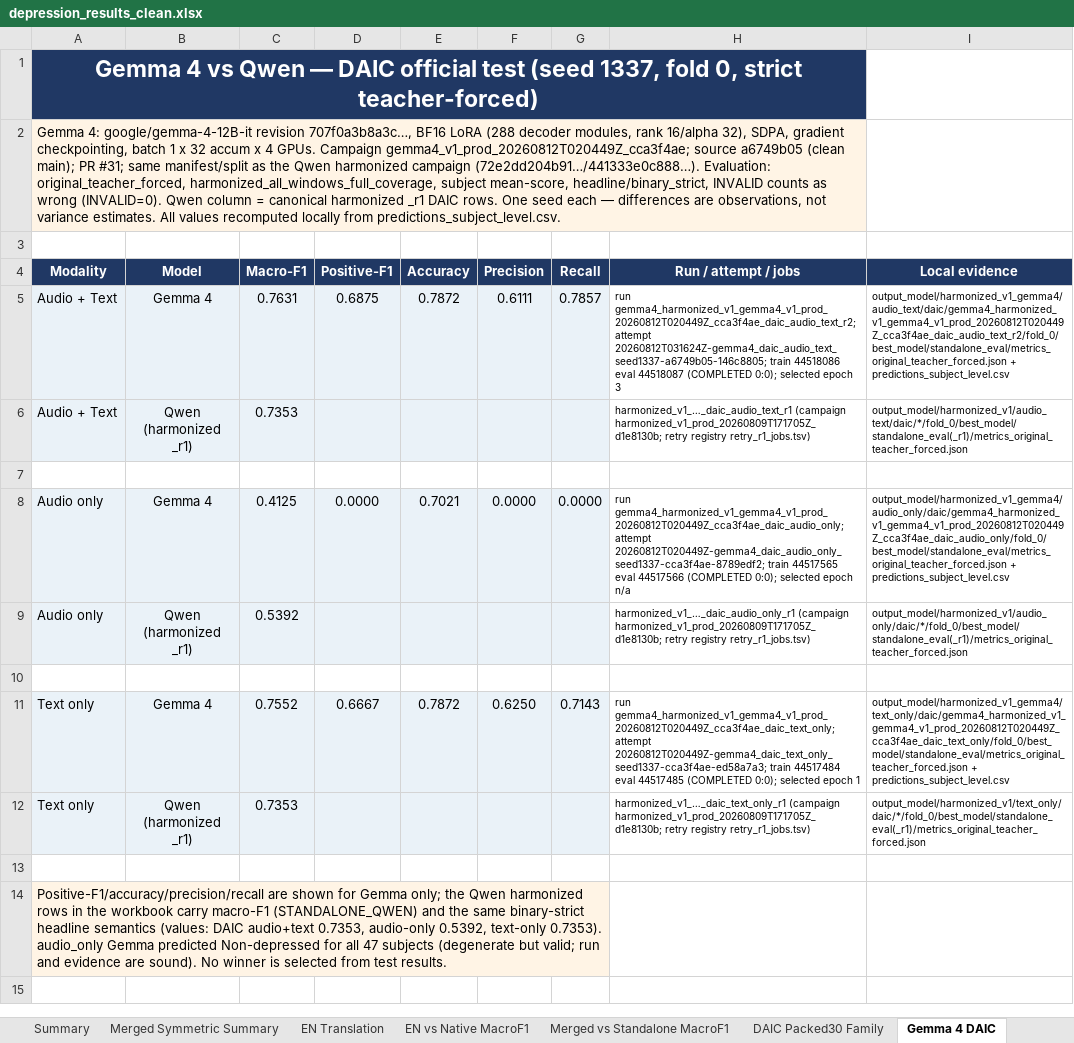
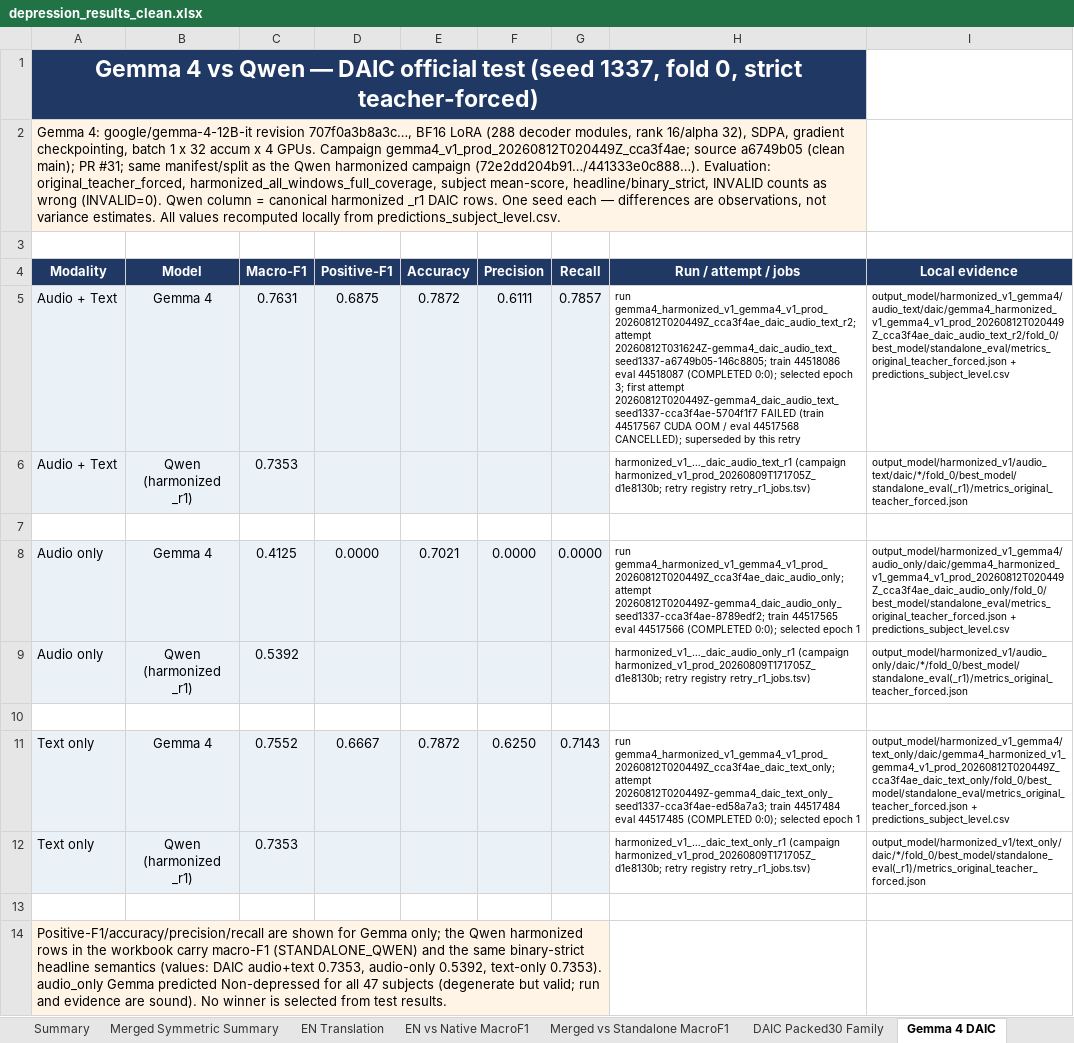
Before and after one commit to emreYilmaz28845/LLM-Depression, an Excel workbook: depression_results_clean.xlsx, sheet Gemma 4 DAIC, drawn as a sheet; values as stored, in another font and other column widths than the file's, no borders; the diff names each change by its address in the sheet, - before the commit and + after, or states it on an @@ line.

Commit message:
Import modern tracked runs under real attempt IDs
Registry discovery/import previously treated every run as a synthetic
legacy attempt, so the three successful Gemma 4 DAIC production attempts
were unreachable by their real attempt IDs, their git/lifecycle/job
provenance was lost, and reports and W&B exports were keyed to
legacy-legacy-attempt-v1-* identities.

- sidecars.py: read/validate modern metadata/status/jobs/artifacts/
  evaluations sidecars; fail closed on malformed or contradictory evidence
- registry.py: modern import path keeps real attempt IDs, git provenance,
  lifecycle state, job history, artifact/evaluation records; REPORTABLE
  state requires fully verified evidence; supersede links resolve on rebuild
- discovery.py: scan campaign-nested layouts (harmonized_v1*, ...) without
  importing non-canonical experiments/audits trees
- schemas: metadata.v1 gains optional supersedes_attempt_id; train.py
  records it from the experiment context
- evidence.py + tools/verify_run_evidence.py: hash-gated verification of
  artifacts/evaluations, append-only job events, lifecycle transitions
- workbook: Gemma 4 audio-only selected epoch 1 (was n/a), failed-attempt
  retry provenance recorded, hashes refreshed; regression tests added

Evidence corrected for the four Gemma attempts and synced to MN5; registry
rebuilt (real IDs, REPORTABLE, supersedes); reports regenerated from real
attempts; workbook validation passes 3/0/0; W&B reconciliation recorded
explicitly incomplete (existing cloud runs are keyed to legacy IDs).

```diff
--- a/depression_results_clean.xlsx (sheet Gemma 4 DAIC)
+++ b/depression_results_clean.xlsx (sheet Gemma 4 DAIC)
-H5 (Run / attempt / jobs): …selected epoch 3
+H5 (Run / attempt / jobs): …selected epoch 3; first attempt 20260812T020449Z-gemma4_daic_audio_text_seed1337-cca3f4ae-5704f1f7 FAILED (train 44517567 CUDA OOM / eval 44517568 CANCELLED); superseded by this retry
-H8 (Run / attempt / jobs): …selected epoch n/a
+H8 (Run / attempt / jobs): …selected epoch 1
```
Also changed, not shown: sheet Provenance, docs/archive/results_20260806/depression_results_clean_detailed.xlsx, 12 other files.
